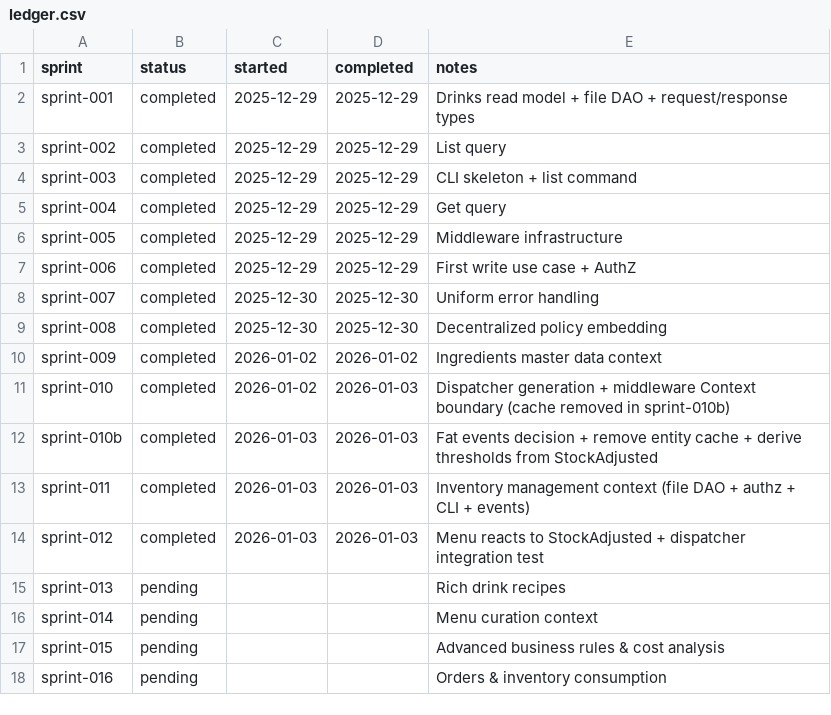
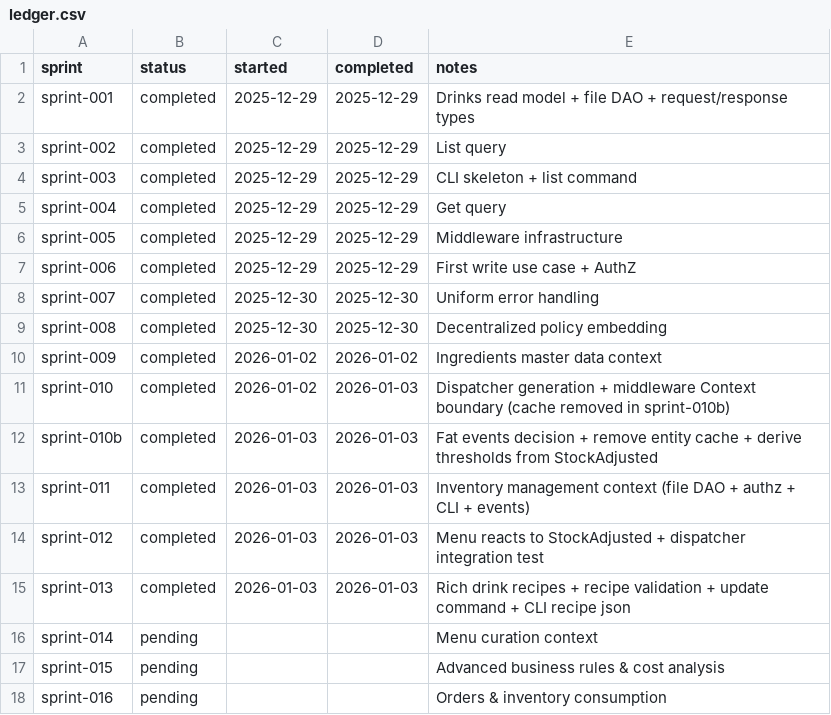
Before and after one commit to TheFellow/go-modular-monolith, a CSV file: .ai/sprints/ledger.csv, drawn as a sheet.

Commit message:
Add rich drink recipe support: extend models, update DAO, validate recipes, implement CLI modifications, and add commands for create and update.

```diff
--- a/.ai/sprints/ledger.csv
+++ b/.ai/sprints/ledger.csv
@@ -14,3 +14,3 @@ sprint-011,completed,2026-01-03,2026-01-03,Inventory management context (file DA
 sprint-012,completed,2026-01-03,2026-01-03,Menu reacts to StockAdjusted + dispatcher integration test
-sprint-013,pending,,,Rich drink recipes
+sprint-013,completed,2026-01-03,2026-01-03,Rich drink recipes + recipe validation + update command + CLI recipe json
 sprint-014,pending,,,Menu curation context
```
Also changed, not shown: 18 other files.
